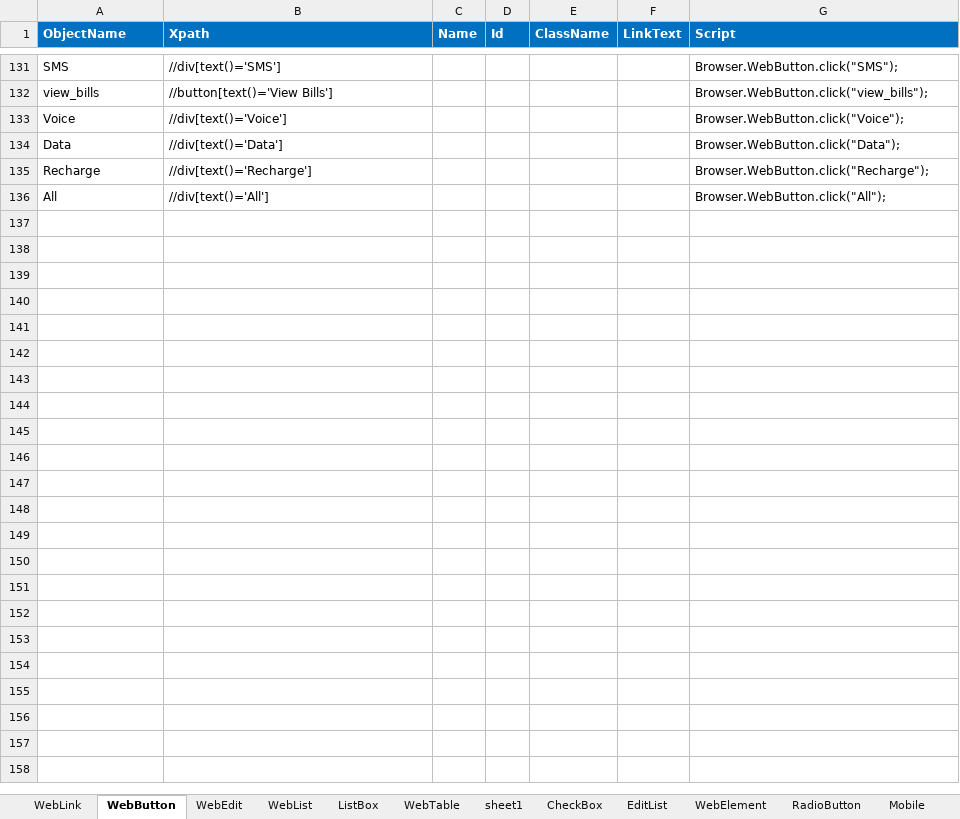
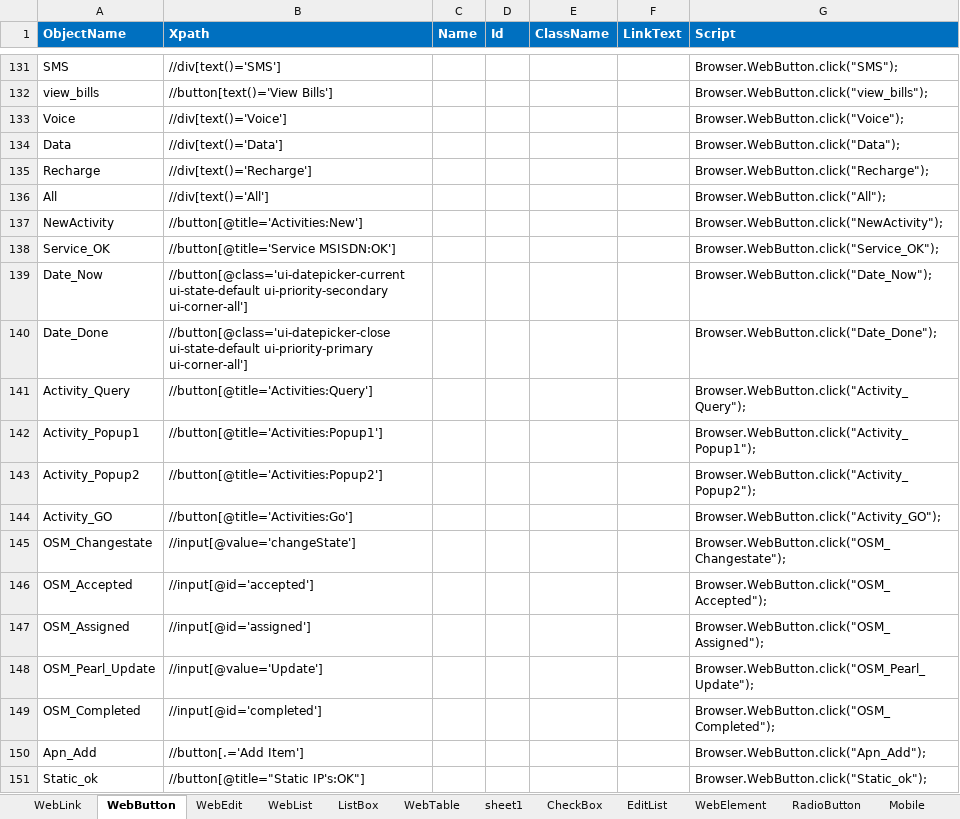
Before and after one commit to imran0404y/VFQA_Parallel, an Excel workbook: Framework/Storage/ObjectRepository.xlsx, sheet WebButton, drawn as a sheet; only a part is shown, gaps mark what is left out; values as stored, in another font and other column widths than the file's, no borders; conditional formats not drawn; the diff names each change by its address in the sheet, - before the commit and + after, or states it on an @@ line.

```diff
--- a/Framework/Storage/ObjectRepository.xlsx (sheet WebButton)
+++ b/Framework/Storage/ObjectRepository.xlsx (sheet WebButton)
+row 137: NewActivity | //button[@title='Activities:New'] |  |  |  |  | Browser.WebButton.click("NewActivity");
+row 138: Service_OK | //button[@title='Service MSISDN:OK'] |  |  |  |  | Browser.WebButton.click("Service_OK");
+row 139: Date_Now | //button[@class='ui-datepicker-current ui-state-default ui-priority-secondary ui-corner-all'] |  |  |  |  | Browser.WebButton.click("Date_Now");
+row 140: Date_Done | //button[@class='ui-datepicker-close ui-state-default ui-priority-primary ui-corner-all'] |  |  |  |  | Browser.WebButton.click("Date_Done");
+row 141: Activity_Query | //button[@title='Activities:Query'] |  |  |  |  | Browser.WebButton.click("Activity_Query");
+row 142: Activity_Popup1 | //button[@title='Activities:Popup1'] |  |  |  |  | Browser.WebButton.click("Activity_Popup1");
+row 143: Activity_Popup2 | //button[@title='Activities:Popup2'] |  |  |  |  | Browser.WebButton.click("Activity_Popup2");
+row 144: Activity_GO | //button[@title='Activities:Go'] |  |  |  |  | Browser.WebButton.click("Activity_GO");
+row 145: OSM_Changestate | //input[@value='changeState'] |  |  |  |  | Browser.WebButton.click("OSM_Changestate");
+row 146: OSM_Accepted | //input[@id='accepted'] |  |  |  |  | Browser.WebButton.click("OSM_Accepted");
+row 147: OSM_Assigned | //input[@id='assigned'] |  |  |  |  | Browser.WebButton.click("OSM_Assigned");
+row 148: OSM_Pearl_Update | //input[@value='Update'] |  |  |  |  | Browser.WebButton.click("OSM_Pearl_Update");
+row 149: OSM_Completed | //input[@id='completed'] |  |  |  |  | Browser.WebButton.click("OSM_Completed");
+row 150: Apn_Add | //button[.='Add Item'] |  |  |  |  | Browser.WebButton.click("Apn_Add");
+row 151: Static_ok | //button[@title="Static IP's:OK"] |  |  |  |  | Browser.WebButton.click("Static_ok");
```
Also changed, not shown: sheet WebEdit, sheet WebTable, sheet WebLink, Directory/VFQA_TestDesign.xlsm, Framework/Database/TestDataDB.xlsx, 10 other files.
